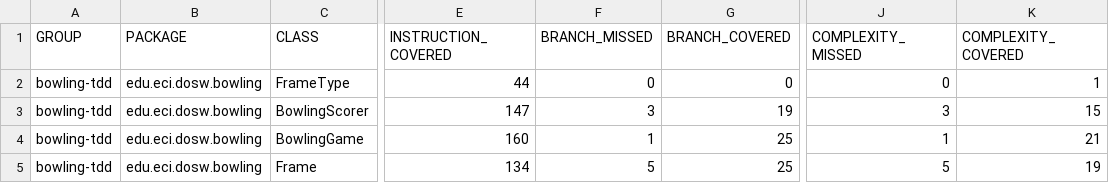
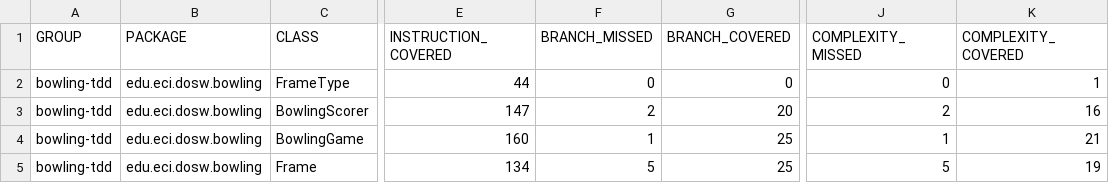
Before and after one commit to JuanMaGV1/DOSW-Taller2-Bowling-Garzon-Juan, a CSV file: bowling-tdd/target/site/jacoco/jacoco.csv, drawn as a sheet; only a part is shown, gaps mark what is left out; the diff names each change by its address in the sheet, - before the commit and + after, or states it on an @@ line.

```diff
--- a/bowling-tdd/target/site/jacoco/jacoco.csv
+++ b/bowling-tdd/target/site/jacoco/jacoco.csv
-F3 (BRANCH_MISSED): 3
+F3 (BRANCH_MISSED): 2
-G3 (BRANCH_COVERED): 19
+G3 (BRANCH_COVERED): 20
-J3 (COMPLEXITY_MISSED): 3
+J3 (COMPLEXITY_MISSED): 2
-K3 (COMPLEXITY_COVERED): 15
+K3 (COMPLEXITY_COVERED): 16
```
Also changed, not shown: 12 other files.
